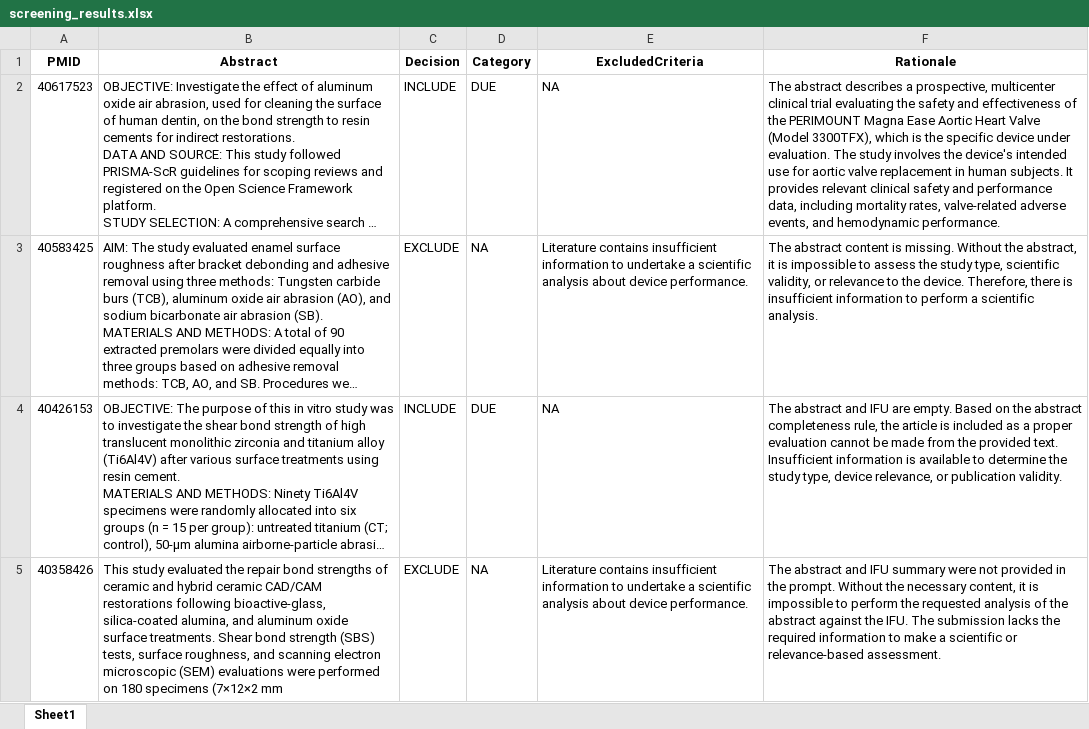
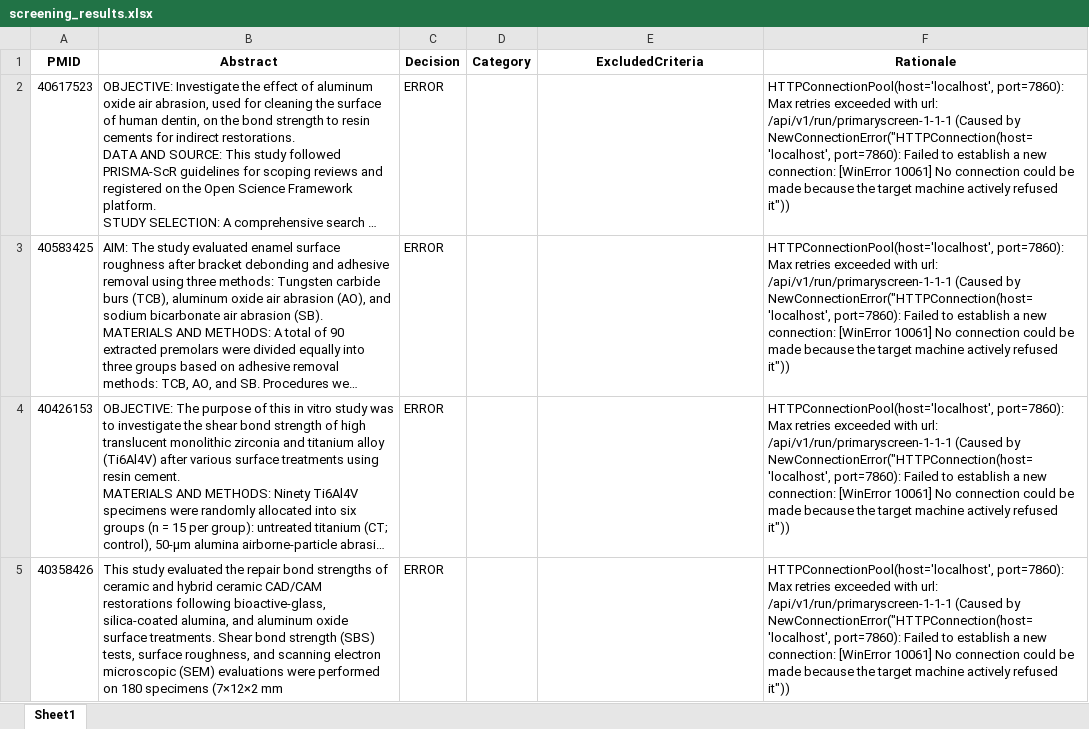
Before and after one commit to sachinghadageiziel/CEP-CER-Backend, an Excel workbook: database/PRJ-005/primary/screening_results.xlsx, sheet Sheet1, drawn as a sheet; long unchanged cells end in …; values as stored, in another font and other column widths than the file's, no borders; the diff names each change by its address in the sheet, - before the commit and + after, or states it on an @@ line.

Commit message:
Created API end points for primary-screening

```diff
--- a/database/PRJ-005/primary/screening_results.xlsx (sheet Sheet1)
+++ b/database/PRJ-005/primary/screening_results.xlsx (sheet Sheet1)
-C2 (Decision): INCLUDE
+C2 (Decision): ERROR
-D2 (Category): DUE
+D2 (Category): (empty)
-E2 (ExcludedCriteria): NA
+E2 (ExcludedCriteria): (empty)
-F2 (Rationale): The abstract describes a prospective, multicenter clinical trial evaluating the safety and effectiveness of the PERIMOUNT Magna Ease Aortic Heart Valve (Model 3300TFX), which is the specific device under evaluation. The study involves the device's intended use for aortic valve replacement in human subjects. It provides relevant clinical safety and performance data, including mortality rates, valve-related adverse events, and hemodynamic performance.
+F2 (Rationale): HTTPConnectionPool(host='localhost', port=7860): Max retries exceeded with url: /api/v1/run/primaryscreen-1-1-1 (Caused by NewConnectionError("HTTPConnection(host='localhost', port=7860): Failed to establish a new connection: [WinError 10061] No connection could be made because the target machine actively refused it"))
-C3 (Decision): EXCLUDE
+C3 (Decision): ERROR
-D3 (Category): NA
+D3 (Category): (empty)
-E3 (ExcludedCriteria): Literature contains insufficient information to undertake a scientific analysis about device performance.
+E3 (ExcludedCriteria): (empty)
-F3 (Rationale): The abstract content is missing. Without the abstract, it is impossible to assess the study type, scientific validity, or relevance to the device. Therefore, there is insufficient information to perform a scientific analysis.
+F3 (Rationale): HTTPConnectionPool(host='localhost', port=7860): Max retries exceeded with url: /api/v1/run/primaryscreen-1-1-1 (Caused by NewConnectionError("HTTPConnection(host='localhost', port=7860): Failed to establish a new connection: [WinError 10061] No connection could be made because the target machine actively refused it"))
-C4 (Decision): INCLUDE
+C4 (Decision): ERROR
-D4 (Category): DUE
+D4 (Category): (empty)
-E4 (ExcludedCriteria): NA
+E4 (ExcludedCriteria): (empty)
-F4 (Rationale): The abstract and IFU are empty. Based on the abstract completeness rule, the article is included as a proper evaluation cannot be made from the provided text. Insufficient information is available to determine the study type, device relevance, or publication validity.
+F4 (Rationale): HTTPConnectionPool(host='localhost', port=7860): Max retries exceeded with url: /api/v1/run/primaryscreen-1-1-1 (Caused by NewConnectionError("HTTPConnection(host='localhost', port=7860): Failed to establish a new connection: [WinError 10061] No connection could be made because the target machine actively refused it"))
-C5 (Decision): EXCLUDE
+C5 (Decision): ERROR
-D5 (Category): NA
+D5 (Category): (empty)
-E5 (ExcludedCriteria): Literature contains insufficient information to undertake a scientific analysis about device performance.
+E5 (ExcludedCriteria): (empty)
-F5 (Rationale): The abstract and IFU summary were not provided in the prompt. Without the necessary content, it is impossible to perform the requested analysis of the abstract against the IFU. The submission lacks the required information to make a scientific or relevance-based assessment.
+F5 (Rationale): HTTPConnectionPool(host='localhost', port=7860): Max retries exceeded with url: /api/v1/run/primaryscreen-1-1-1 (Caused by NewConnectionError("HTTPConnection(host='localhost', port=7860): Failed to establish a new connection: [WinError 10061] No connection could be made because the target machine actively refused it"))
```
Also changed, not shown: 16 other files.
